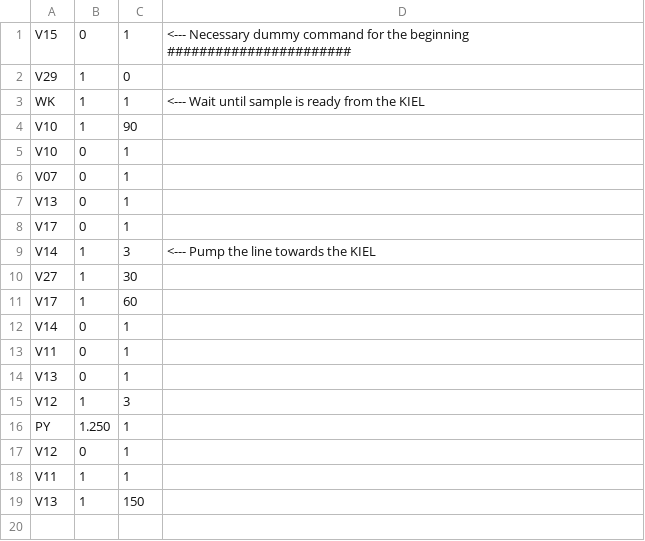
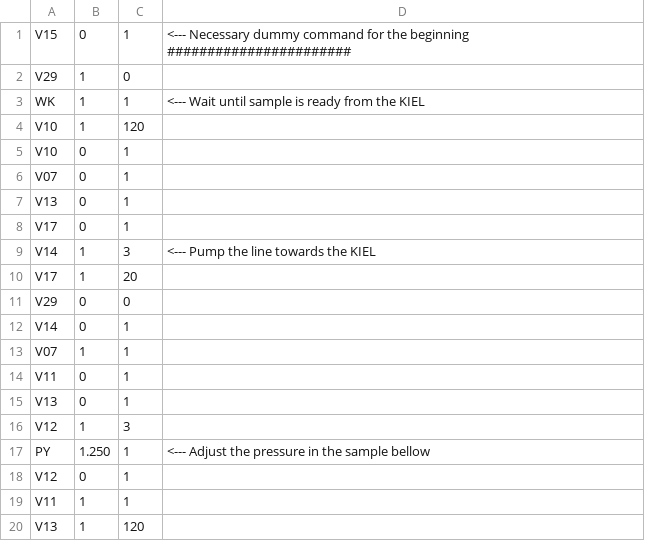
Before and after one commit to davidbajnai/TARDIS, a CSV file: data/Methods/KielMethod.csv, drawn as a sheet.

```diff
--- a/data/Methods/KielMethod.csv
+++ b/data/Methods/KielMethod.csv
@@ -3,3 +3,3 @@ V29,1,0,
 WK,1,1,<--- Wait until sample is ready from the KIEL
-V10,1,90,
+V10,1,120,
 V10,0,1,
@@ -9,5 +9,6 @@ V17,0,1,
 V14,1,3,<--- Pump the line towards the KIEL
-V27,1,30,
-V17,1,60,
+V17,1,20,
+V29,0,0,
 V14,0,1,
+V07,1,1,
 V11,0,1,
@@ -15,5 +16,5 @@ V13,0,1,
 V12,1,3,
-PY,1.250,1,
+PY,1.250,1,<--- Adjust the pressure in the sample bellow
 V12,0,1,
 V11,1,1,
-V13,1,150,
+V13,1,120,
```
Also changed, not shown: data/Methods/changeoverMethod.csv, data/Methods/refAndHeavyRefill.csv, 6 other files.
